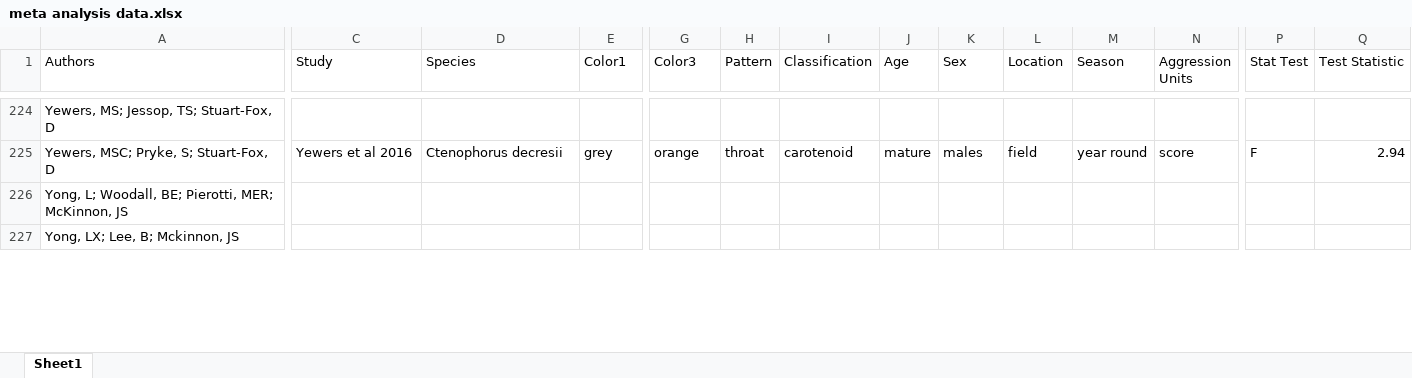
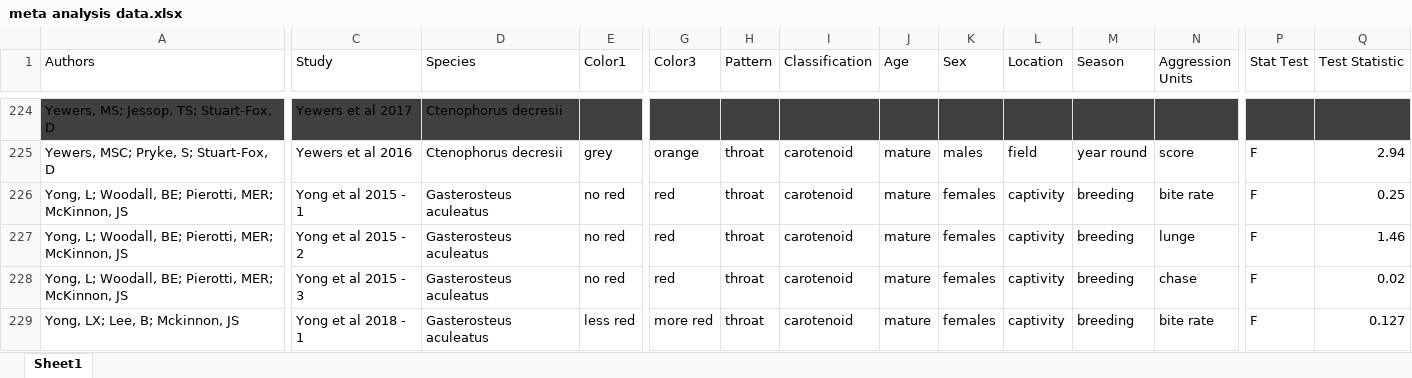
Before and after one commit to sruckman/meta-analysis, an Excel workbook: Excel Sheets/meta analysis data.xlsx, sheet Sheet1, drawn as a sheet; only a part is shown, gaps mark what is left out; values as stored, in another font and other column widths than the file's, no borders; addresses are those after the commit; rows hold the shown columns only; the diff covers the shown part only; the diff names each change by its address in the sheet, - before the commit and + after, or states it on an @@ line.

```diff
--- a/Excel Sheets/meta analysis data.xlsx (sheet Sheet1)
+++ b/Excel Sheets/meta analysis data.xlsx (sheet Sheet1)
-A224:Q224 fill: none
+A224:Q224 fill: #404040
-C224 (Study): (empty)
+C224 (Study): Yewers et al 2017
-D224 (Species): (empty)
+D224 (Species): Ctenophorus decresii
-C226 (Study): (empty)
+C226 (Study): Yong et al 2015 - 1
-D226 (Species): (empty)
+D226 (Species): Gasterosteus aculeatus
-E226 (Color1): (empty)
+E226 (Color1): no red
-G226 (Color3): (empty)
+G226 (Color3): red
-H226 (Pattern): (empty)
+H226 (Pattern): throat
-I226 (Classification): (empty)
+I226 (Classification): carotenoid
-J226 (Age): (empty)
+J226 (Age): mature
-K226 (Sex): (empty)
+K226 (Sex): females
-L226 (Location): (empty)
+L226 (Location): captivity
-M226 (Season): (empty)
+M226 (Season): breeding
-N226 (Aggression Units): (empty)
+N226 (Aggression Units): bite rate
-P226 (Stat Test): (empty)
+P226 (Stat Test): F
-Q226 (Test Statistic): (empty)
+Q226 (Test Statistic): 0.25
+row 227: Yong, L; Woodall, BE; Pierotti, MER; McKinnon, JS | Yong et al 2015 - 2 | Gasterosteus aculeatus | no red | red | throat | carotenoid | mature | females | captivity | breeding | lunge | F | 1.46
+row 228: Yong, L; Woodall, BE; Pierotti, MER; McKinnon, JS | Yong et al 2015 - 3 | Gasterosteus aculeatus | no red | red | throat | carotenoid | mature | females | captivity | breeding | chase | F | 0.02
-C229 (Study): (empty)
+C229 (Study): Yong et al 2018 - 1
-D229 (Species): (empty)
+D229 (Species): Gasterosteus aculeatus
-E229 (Color1): (empty)
+E229 (Color1): less red
-G229 (Color3): (empty)
+G229 (Color3): more red
-H229 (Pattern): (empty)
+H229 (Pattern): throat
-I229 (Classification): (empty)
+I229 (Classification): carotenoid
-J229 (Age): (empty)
+J229 (Age): mature
-K229 (Sex): (empty)
+K229 (Sex): females
-L229 (Location): (empty)
+L229 (Location): captivity
-M229 (Season): (empty)
+M229 (Season): breeding
-N229 (Aggression Units): (empty)
+N229 (Aggression Units): bite rate
-P229 (Stat Test): (empty)
+P229 (Stat Test): F
-Q229 (Test Statistic): (empty)
+Q229 (Test Statistic): 0.127
```
Also changed, not shown: 2 added rows, 101 edited cells and cell formats elsewhere in this sheet, 1 other file.
